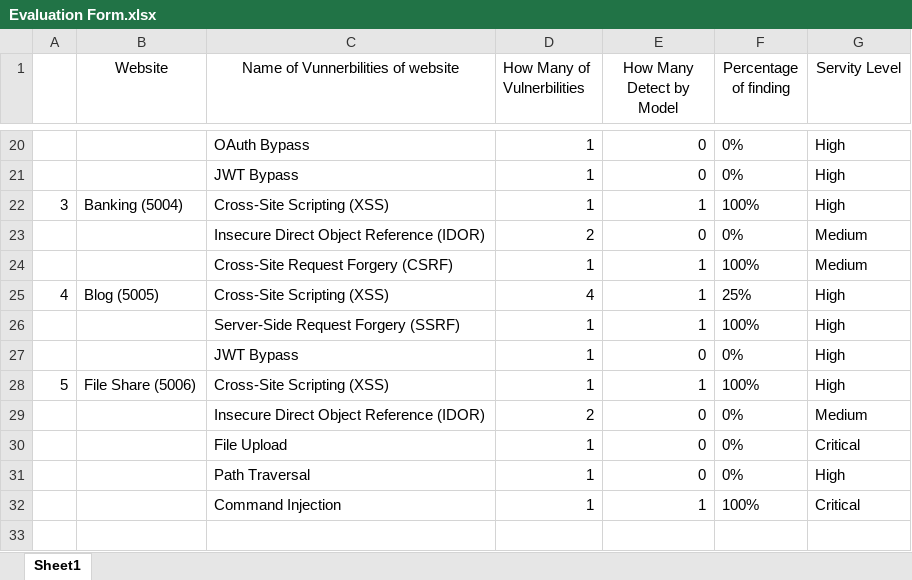
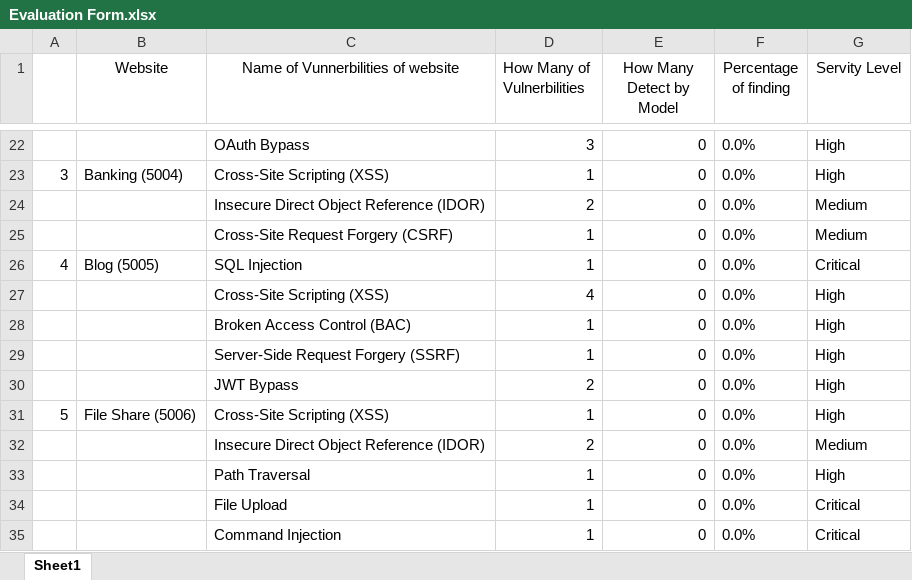
Before and after one commit to mine969/DRL-Agent-vul, an Excel workbook: research/results/Evaluation Form.xlsx, sheet Sheet1, drawn as a sheet; only a part is shown, gaps mark what is left out; values as stored, in another font and other column widths than the file's, no borders; removed rows and columns are numbered as before the commit, all else as after; the diff covers the shown part only; the diff names each change by its address in the sheet, - before the commit and + after, or states it on an @@ line.

Commit message:
feat: Add autonomous scan evaluation results, logs, and research paper drafts, updating existing evaluation scripts.

```diff
--- a/research/results/Evaluation Form.xlsx (sheet Sheet1)
+++ b/research/results/Evaluation Form.xlsx (sheet Sheet1)
-D22 (How Many of Vulnerbilities): 1
+D22 (How Many of Vulnerbilities): 3
-F22 (Percentage of finding): 0%
+F22 (Percentage of finding): 0.0%
-row 21:  |  | JWT Bypass | 1 | 0 | 0% | High
-E23 (How Many Detect by Model): 1
+E23 (How Many Detect by Model): 0
-F23 (Percentage of finding): 100%
+F23 (Percentage of finding): 0.0%
-F24 (Percentage of finding): 0%
+F24 (Percentage of finding): 0.0%
-E25 (How Many Detect by Model): 1
+E25 (How Many Detect by Model): 0
-F25 (Percentage of finding): 100%
+F25 (Percentage of finding): 0.0%
-row 25: 4 | Blog (5005) | Cross-Site Scripting (XSS) | 4 | 1 | 25% | High
+row 26: 4 | Blog (5005) | SQL Injection | 1 | 0 | 0.0% | Critical
+row 27:  |  | Cross-Site Scripting (XSS) | 4 | 0 | 0.0% | High
+row 28:  |  | Broken Access Control (BAC) | 1 | 0 | 0.0% | High
-E29 (How Many Detect by Model): 1
+E29 (How Many Detect by Model): 0
-F29 (Percentage of finding): 100%
+F29 (Percentage of finding): 0.0%
-D30 (How Many of Vulnerbilities): 1
+D30 (How Many of Vulnerbilities): 2
-F30 (Percentage of finding): 0%
+F30 (Percentage of finding): 0.0%
-E31 (How Many Detect by Model): 1
+E31 (How Many Detect by Model): 0
-F31 (Percentage of finding): 100%
+F31 (Percentage of finding): 0.0%
-F32 (Percentage of finding): 0%
+F32 (Percentage of finding): 0.0%
-row 30:  |  | File Upload | 1 | 0 | 0% | Critical
-F33 (Percentage of finding): 0%
+F33 (Percentage of finding): 0.0%
+row 34:  |  | File Upload | 1 | 0 | 0.0% | Critical
-E35 (How Many Detect by Model): 1
+E35 (How Many Detect by Model): 0
-F35 (Percentage of finding): 100%
+F35 (Percentage of finding): 0.0%
```
Also changed, not shown: 7 added rows, 5 removed rows and 22 edited cells elsewhere in this sheet, 37 other files.
